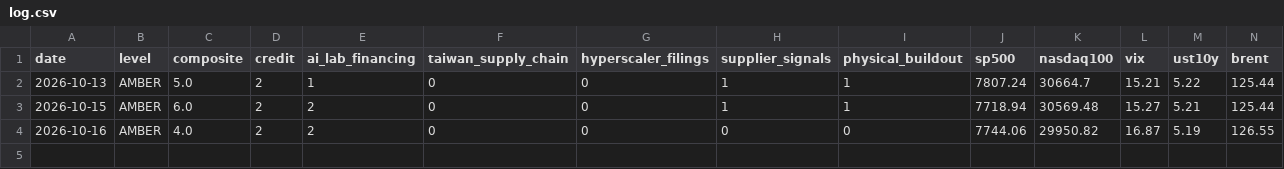
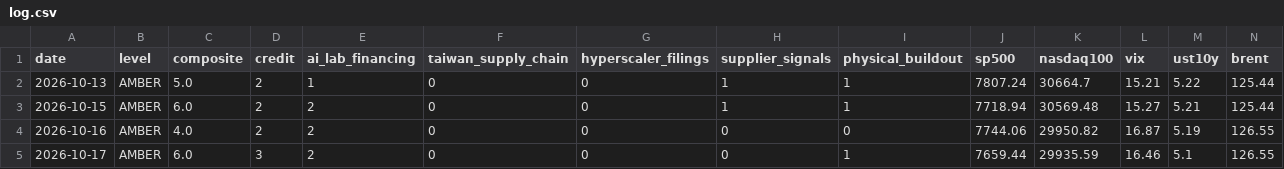
Before and after one commit to Recp-ai/capex-early-warning, a CSV file: data/log.csv, drawn as a sheet; only a part is shown; rows hold the shown columns only; the diff names each change by its address in the sheet, - before the commit and + after, or states it on an @@ line.

```diff
--- a/data/log.csv
+++ b/data/log.csv
+row 5: 2026-10-17 | AMBER | 6.0 | 3 | 2 | 0 | 0 | 0 | 1 | 7659.44 | 29935.59 | 16.46 | 5.1 | 126.55
```
Also changed, not shown: data/fred/BAA10Y.csv, data/fred/NASDAQ100.csv, 17 other files.
